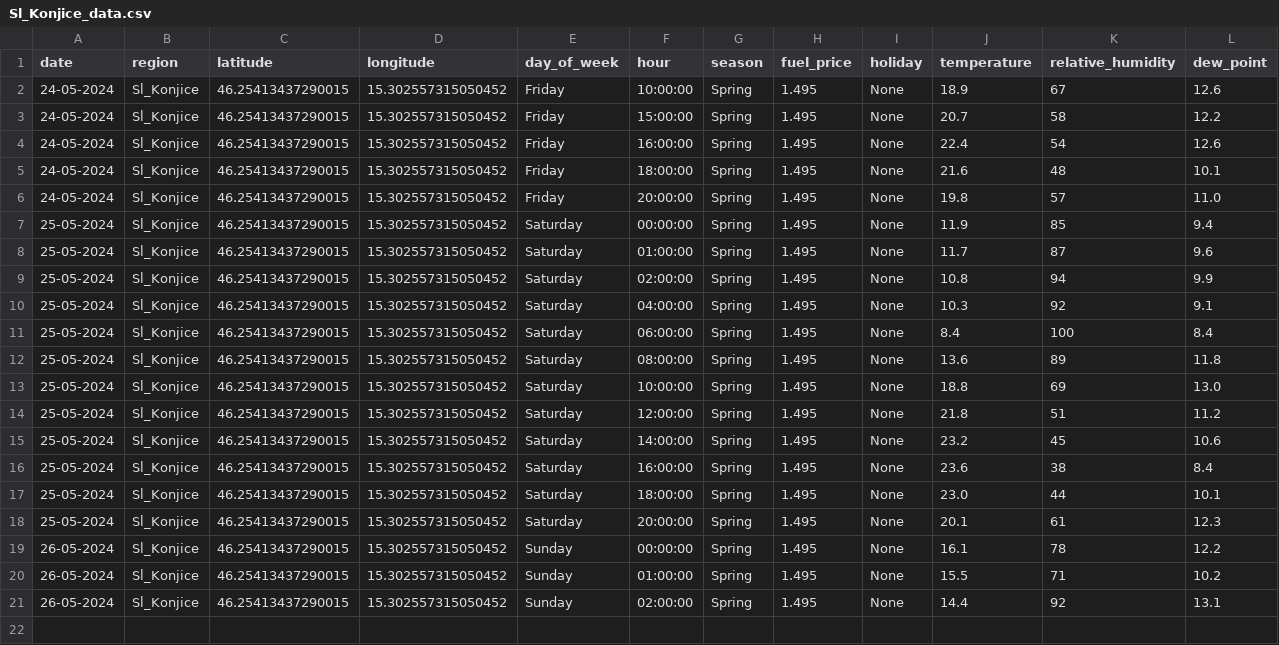
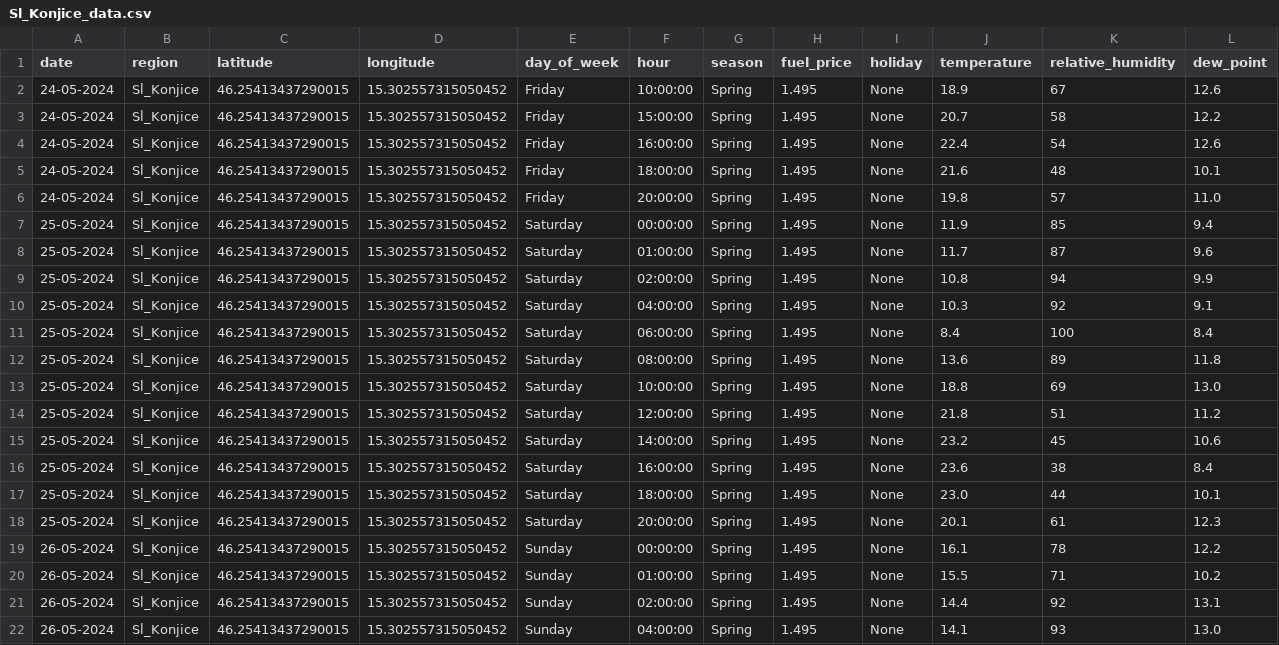
Before and after one commit to ChiefPatrik/trafficPredictions, a CSV file: data/merged/Sl_Konjice_data.csv, drawn as a sheet; only a part is shown; rows hold the shown columns only; the diff names each change by its address in the sheet, - before the commit and + after, or states it on an @@ line.

```diff
--- a/data/merged/Sl_Konjice_data.csv
+++ b/data/merged/Sl_Konjice_data.csv
+row 22: 26-05-2024 | Sl_Konjice | 46.25413437290015 | 15.302557315050452 | Sunday | 04:00:00 | Spring | 1.495 | None | 14.1 | 93 | 13.0
```
Also changed, not shown: data/merged/Ljubljana_data.csv, data/merged/Maribor_data.csv, 4 other files.
